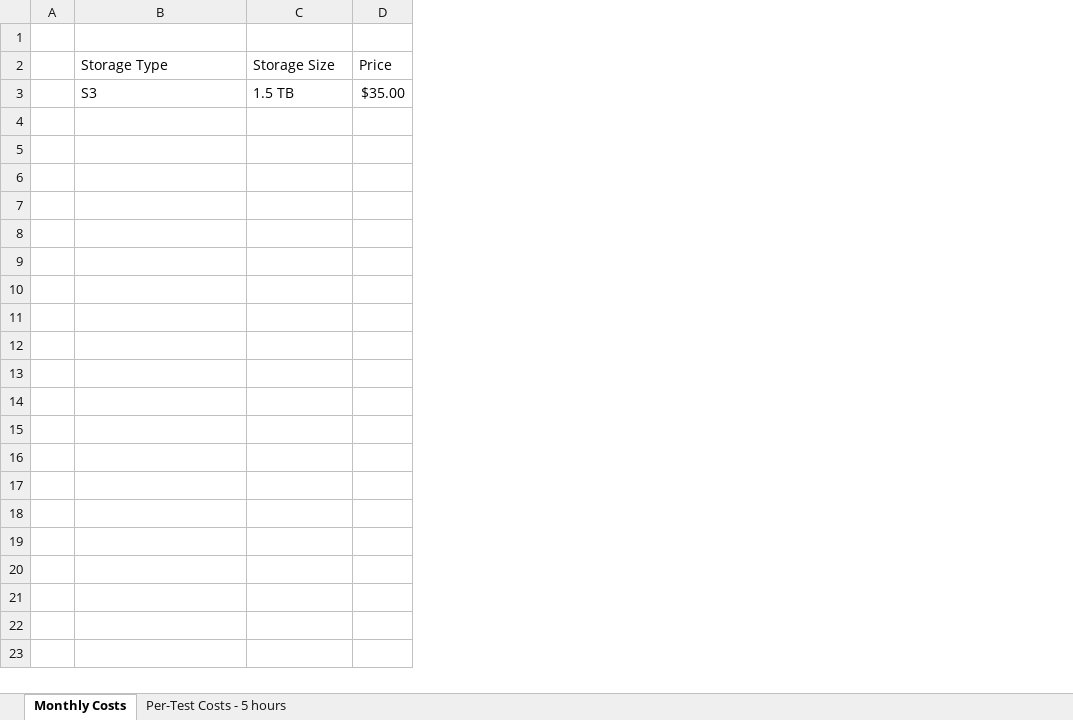
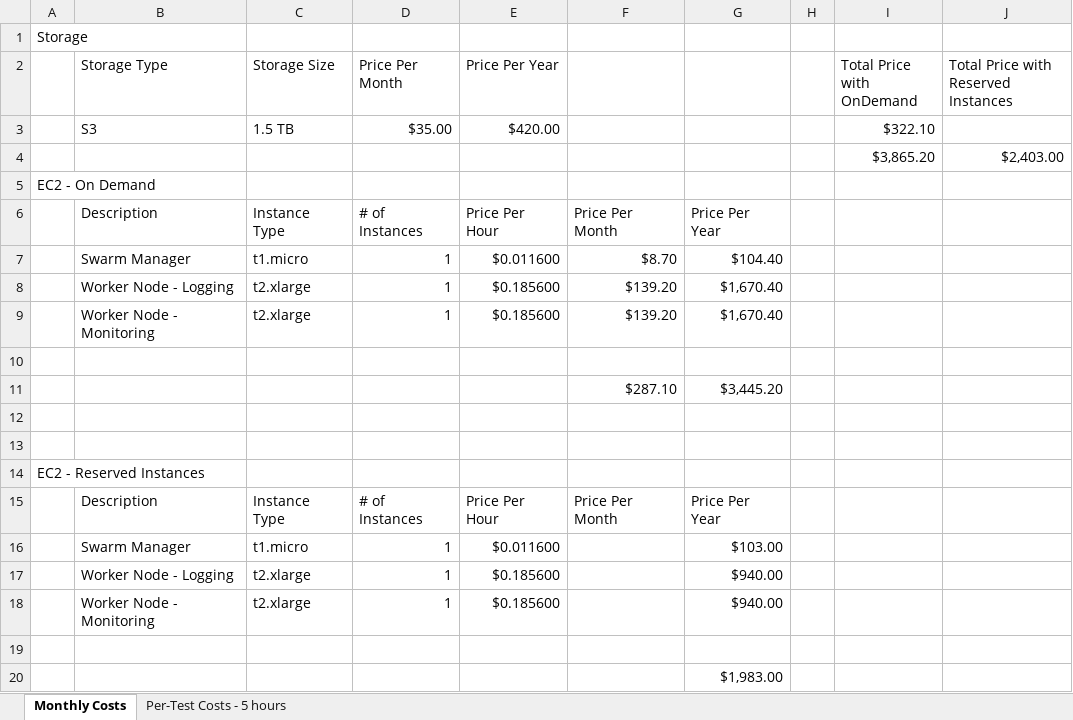
Before and after one commit to edgardleal/jrice-big-data-test-harness, an Excel workbook: wiki/cost-estimates/emr-cost-estimator.xlsx, sheet Monthly Costs, drawn as a sheet; values as stored, in another font and other column widths than the file's, no borders; removed rows and columns are numbered as before the commit, all else as after; the diff names each change by its address in the sheet, - before the commit and + after, or states it on an @@ line.

```diff
--- a/wiki/cost-estimates/emr-cost-estimator.xlsx (sheet Monthly Costs)
+++ b/wiki/cost-estimates/emr-cost-estimator.xlsx (sheet Monthly Costs)
-column A, empty
+column A, row 1: Storage
-column D (Price), row 3: $35.00
+column D (Price Per Month), row 3: $35.00
+column E (Price Per Year), row 3: $420.00
+column F, empty
+column G, empty
+column H, empty
+column I (Total Price with OnDemand), row 3: $322.10
+column J, row 2: Total Price with Reserved Instances
+row 4:  |  |  |  |  |  |  |  | $3,865.20 | $2,403.00
+row 5: EC2 - On Demand
+row 6:  | Description | Instance Type | # of Instances | Price Per Hour | Price Per Month | Price Per Year
+row 7:  | Swarm Manager | t1.micro | 1 | $0.011600 | $8.70 | $104.40
+row 8:  | Worker Node - Logging | t2.xlarge | 1 | $0.185600 | $139.20 | $1,670.40
+row 9:  | Worker Node - Monitoring | t2.xlarge | 1 | $0.185600 | $139.20 | $1,670.40
+row 10: (empty)
+row 11:  |  |  |  |  | $287.10 | $3,445.20
+row 12: (empty)
+row 13: (empty)
+row 14: EC2 - Reserved Instances
+row 15:  | Description | Instance Type | # of Instances | Price Per Hour | Price Per Month | Price Per Year
+row 16:  | Swarm Manager | t1.micro | 1 | $0.011600 |  | $103.00
+row 17:  | Worker Node - Logging | t2.xlarge | 1 | $0.185600 |  | $940.00
+row 18:  | Worker Node - Monitoring | t2.xlarge | 1 | $0.185600 |  | $940.00
+row 19: (empty)
+row 20:  |  |  |  |  |  | $1,983.00
```
Also changed, not shown: 34 other files.
